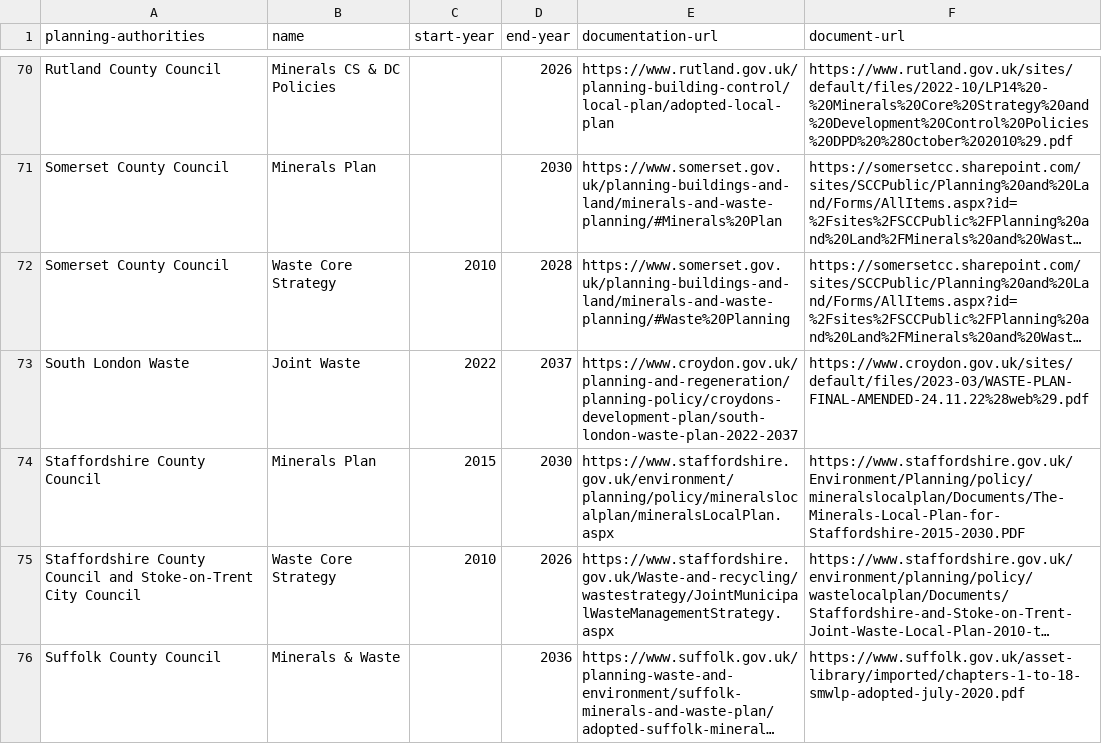
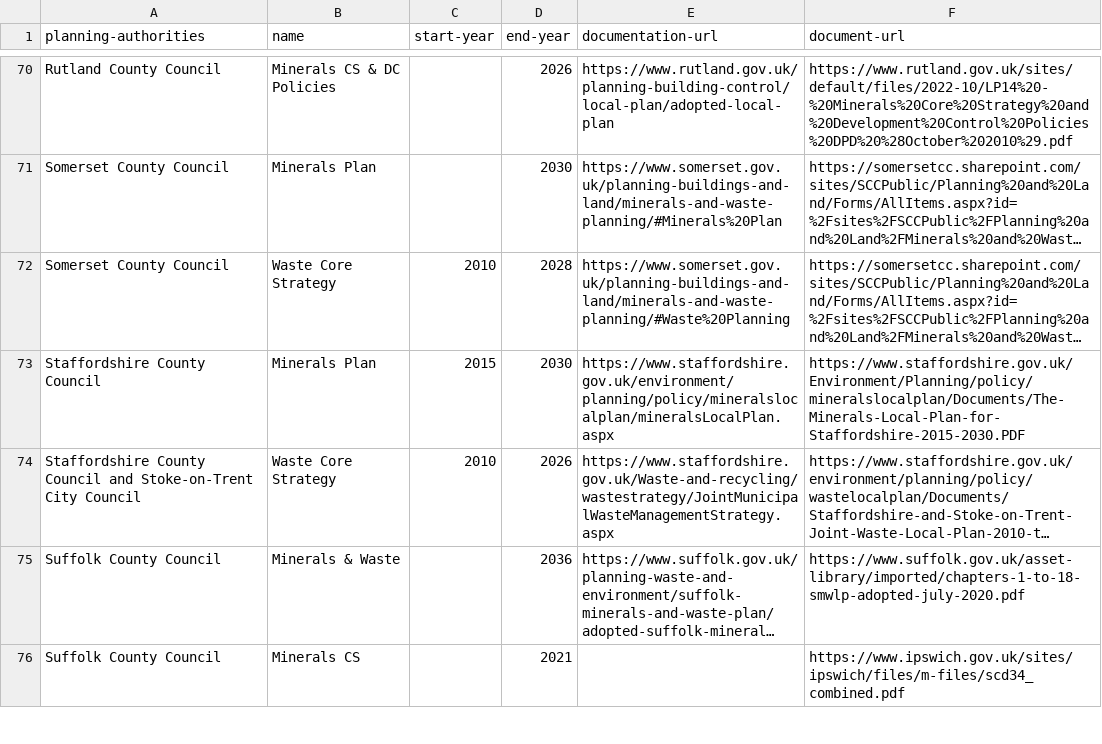
Before and after one commit to digital-land/local-plan-extractor, a CSV file: data/timetable_data/manual-search-for-urls-and-dates.csv, drawn as a sheet; only a part is shown, gaps mark what is left out; the shorter side is filled out with more unchanged rows; long unchanged cells end in …; the diff names each change by its address in the sheet, - before the commit and + after, or states it on an @@ line.

```diff
--- a/data/timetable_data/manual-search-for-urls-and-dates.csv
+++ b/data/timetable_data/manual-search-for-urls-and-dates.csv
-row 73: South London Waste | Joint Waste | 2022 | 2037 | https://www.croydon.gov.uk/planning-and-regeneration/planning-policy/croydons-development-plan/south-london-waste-plan-2022-2037 | https://www.croydon.gov.uk/sites/default/files/2023-03/WASTE-PLAN-FINAL-AMENDED-24.11.22%28web%29.pdf
```
Also changed, not shown: dataset/mineral-plan-timetable.csv, dataset/mineral-plans.csv, 6 other files.
